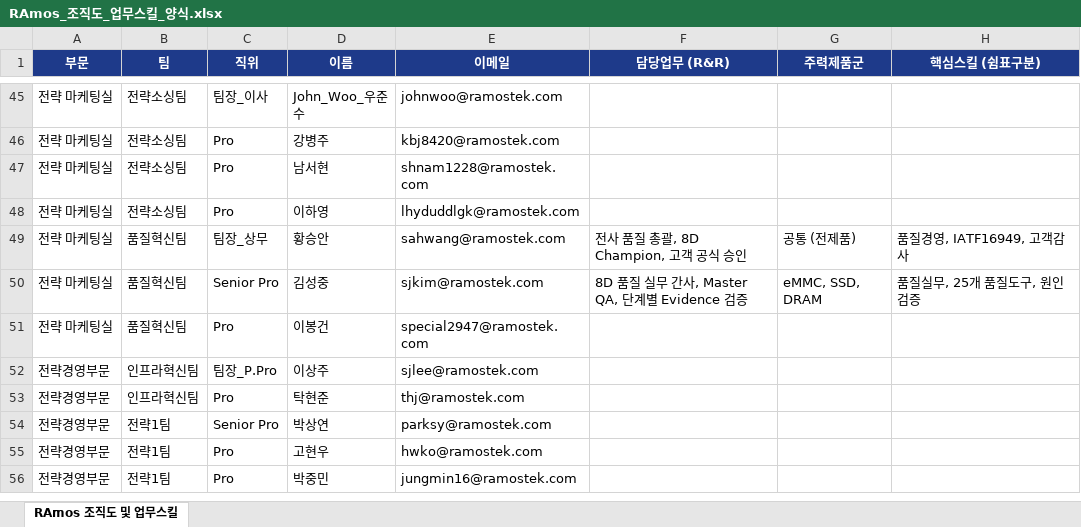
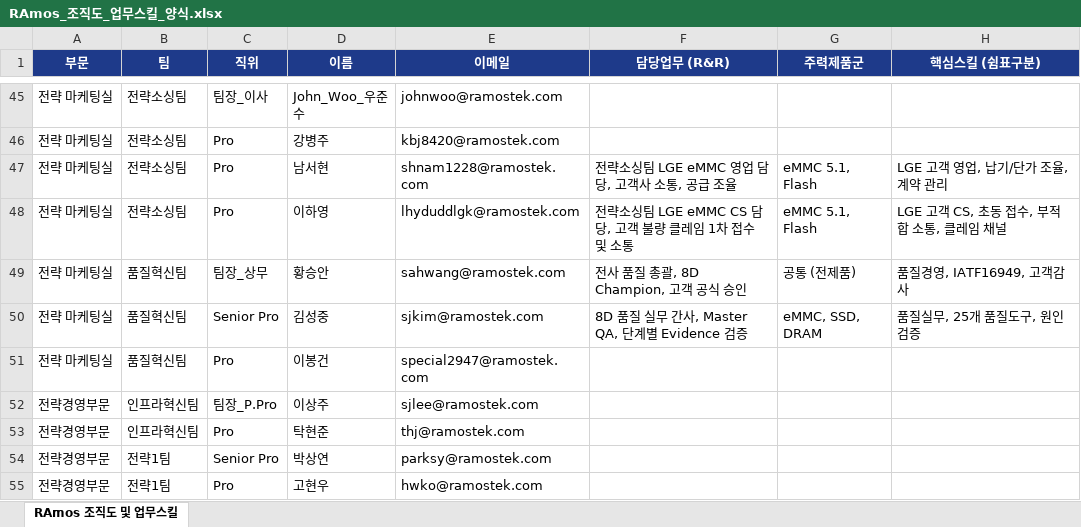
Before and after one commit to marioai005-00/ramos-ai-qms-8d-anti, an Excel workbook: input/RAmos_조직도_업무스킬_양식.xlsx, sheet RAmos 조직도 및 업무스킬, drawn as a sheet; only a part is shown, gaps mark what is left out; the shorter side is filled out with more unchanged rows; values as stored, in another font and other column widths than the file's, no borders; the diff names each change by its address in the sheet, - before the commit and + after, or states it on an @@ line.

```diff
--- a/input/RAmos_조직도_업무스킬_양식.xlsx (sheet RAmos 조직도 및 업무스킬)
+++ b/input/RAmos_조직도_업무스킬_양식.xlsx (sheet RAmos 조직도 및 업무스킬)
-F47 (담당업무 (R&R)): (empty)
+F47 (담당업무 (R&R)): 전략소싱팀 LGE eMMC 영업 담당, 고객사 소통, 공급 조율
-G47:G48 (주력제품군): (empty)
+G47:G48 (주력제품군): eMMC 5.1, Flash
-H47 (핵심스킬 (쉼표구분)): (empty)
+H47 (핵심스킬 (쉼표구분)): LGE 고객 영업, 납기/단가 조율, 계약 관리
-F48 (담당업무 (R&R)): (empty)
+F48 (담당업무 (R&R)): 전략소싱팀 LGE eMMC CS 담당, 고객 불량 클레임 1차 접수 및 소통
-H48 (핵심스킬 (쉼표구분)): (empty)
+H48 (핵심스킬 (쉼표구분)): LGE 고객 CS, 초동 접수, 부적합 소통, 클레임 채널
```
Also changed, not shown: 3 other files.
